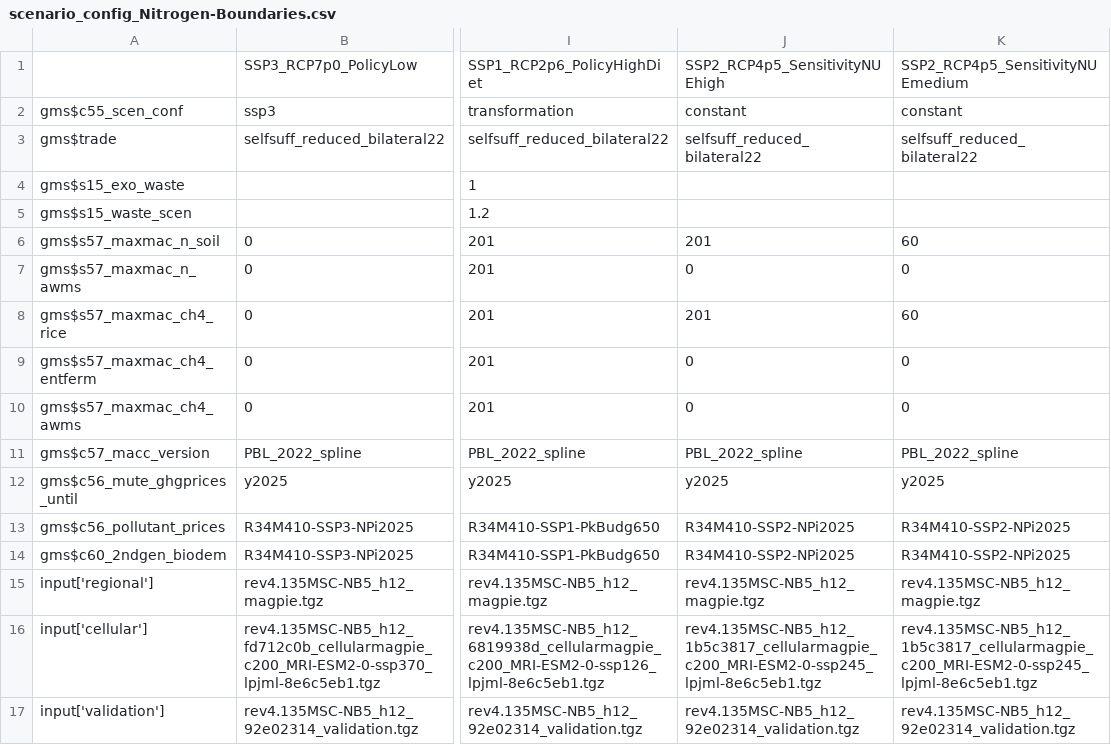
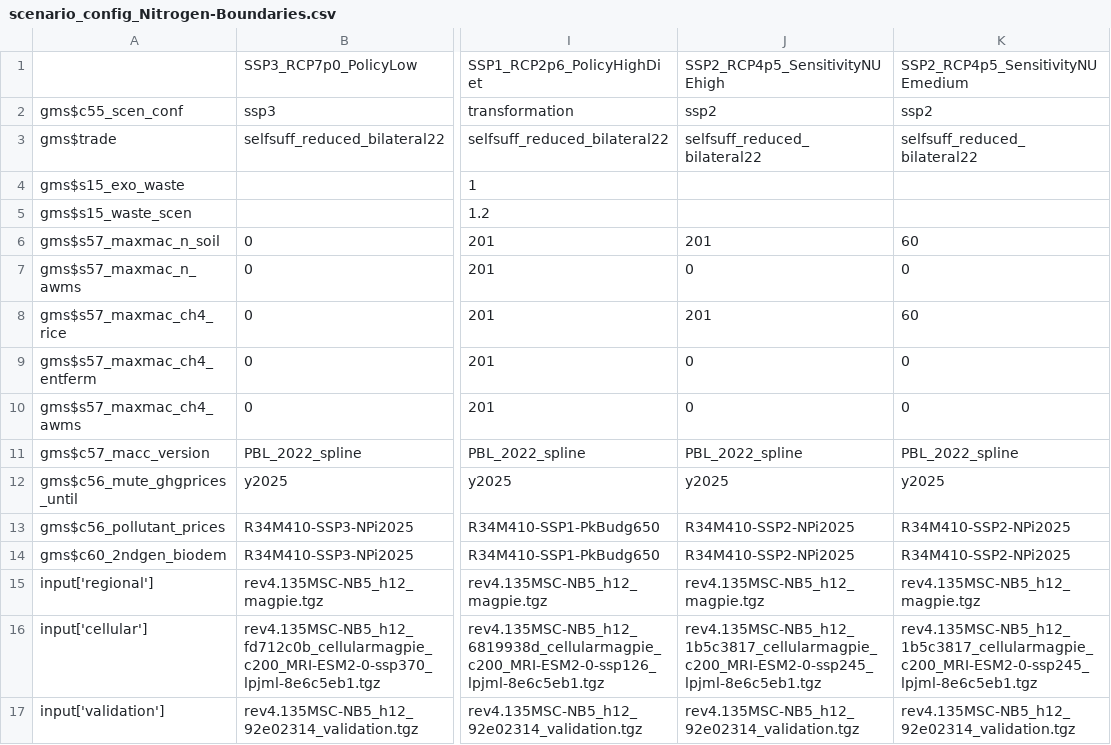
Before and after one commit to mscrawford/magpie, a CSV file: config/projects/scenario_config_Nitrogen-Boundaries.csv, drawn as a sheet; only a part is shown, gaps mark what is left out; the diff names each change by its address in the sheet, - before the commit and + after, or states it on an @@ line.

```diff
--- a/config/projects/scenario_config_Nitrogen-Boundaries.csv
+++ b/config/projects/scenario_config_Nitrogen-Boundaries.csv
-J2: constant
+J2: ssp2
-K2: constant
+K2: ssp2
```
